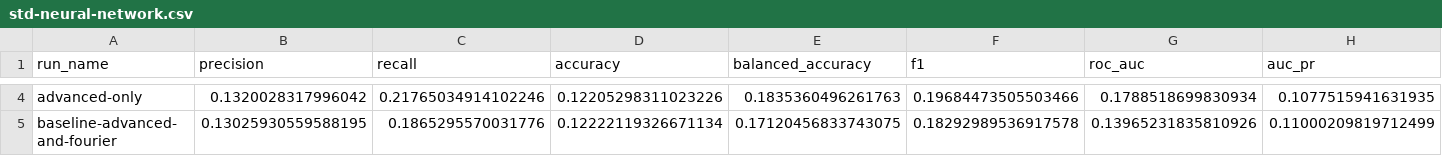
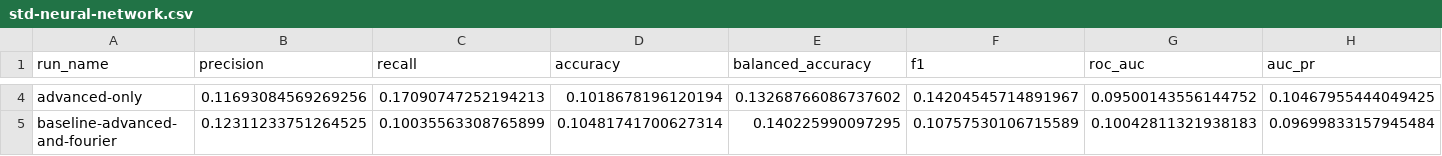
Before and after one commit to bhattacharjee/paperv2, a CSV file: E1/result-stats/std-neural-network.csv, drawn as a sheet; only a part is shown, gaps mark what is left out; the diff covers the shown part only; the diff names each change by its address in the sheet, - before the commit and + after, or states it on an @@ line.

```diff
--- a/E1/result-stats/std-neural-network.csv
+++ b/E1/result-stats/std-neural-network.csv
-B4 (precision): 0.1320028317996042
+B4 (precision): 0.11693084569269256
-C4 (recall): 0.21765034914102246
+C4 (recall): 0.17090747252194213
-D4 (accuracy): 0.12205298311023226
+D4 (accuracy): 0.1018678196120194
-E4 (balanced_accuracy): 0.1835360496261763
+E4 (balanced_accuracy): 0.13268766086737602
-F4 (f1): 0.19684473505503466
+F4 (f1): 0.14204545714891967
-G4 (roc_auc): 0.1788518699830934
+G4 (roc_auc): 0.09500143556144752
-H4 (auc_pr): 0.1077515941631935
+H4 (auc_pr): 0.10467955444049425
-B5 (precision): 0.13025930559588195
+B5 (precision): 0.12311233751264525
-C5 (recall): 0.1865295570031776
+C5 (recall): 0.10035563308765899
-D5 (accuracy): 0.12222119326671134
+D5 (accuracy): 0.10481741700627314
-E5 (balanced_accuracy): 0.17120456833743075
+E5 (balanced_accuracy): 0.140225990097295
-F5 (f1): 0.18292989536917578
+F5 (f1): 0.10757530106715589
-G5 (roc_auc): 0.13965231835810926
+G5 (roc_auc): 0.10042811321938183
-H5 (auc_pr): 0.11000209819712499
+H5 (auc_pr): 0.09699833157945484
```
Also changed, not shown: 107 edited cells elsewhere in this file, E1/result-stats/mean-neural-network.csv, 2 other files.
